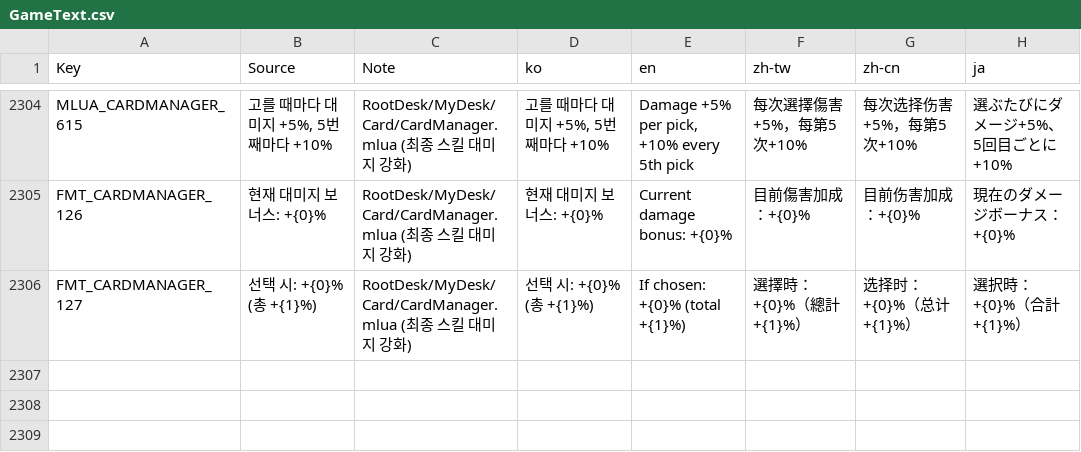
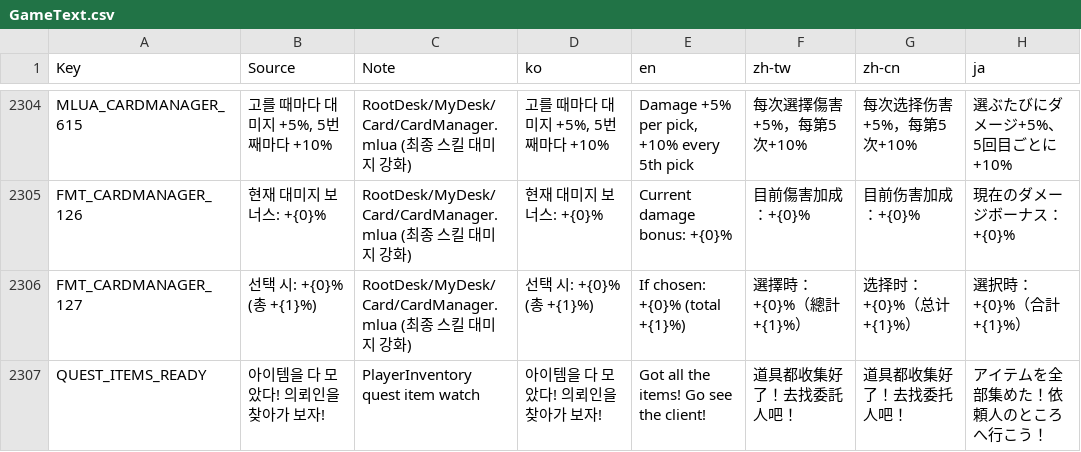
Before and after one commit to kiiiiimhj/Maple_deck, a CSV file: Maple_Story_Deck/RootDesk/MyDesk/Localization/GameText.csv, drawn as a sheet; only a part is shown, gaps mark what is left out; the diff names each change by its address in the sheet, - before the commit and + after, or states it on an @@ line.

```diff
--- a/Maple_Story_Deck/RootDesk/MyDesk/Localization/GameText.csv
+++ b/Maple_Story_Deck/RootDesk/MyDesk/Localization/GameText.csv
+row 2307: QUEST_ITEMS_READY | 아이템을 다 모았다! 의뢰인을 찾아가 보자! | PlayerInventory quest item watch | 아이템을 다 모았다! 의뢰인을 찾아가 보자! | Got all the items! Go see the client! | 道具都收集好了！去找委託人吧！ | 道具都收集好了！去找委托人吧！ | アイテムを全部集めた！依頼人のところへ行こう！
```
Also changed, not shown: 9 other files.
